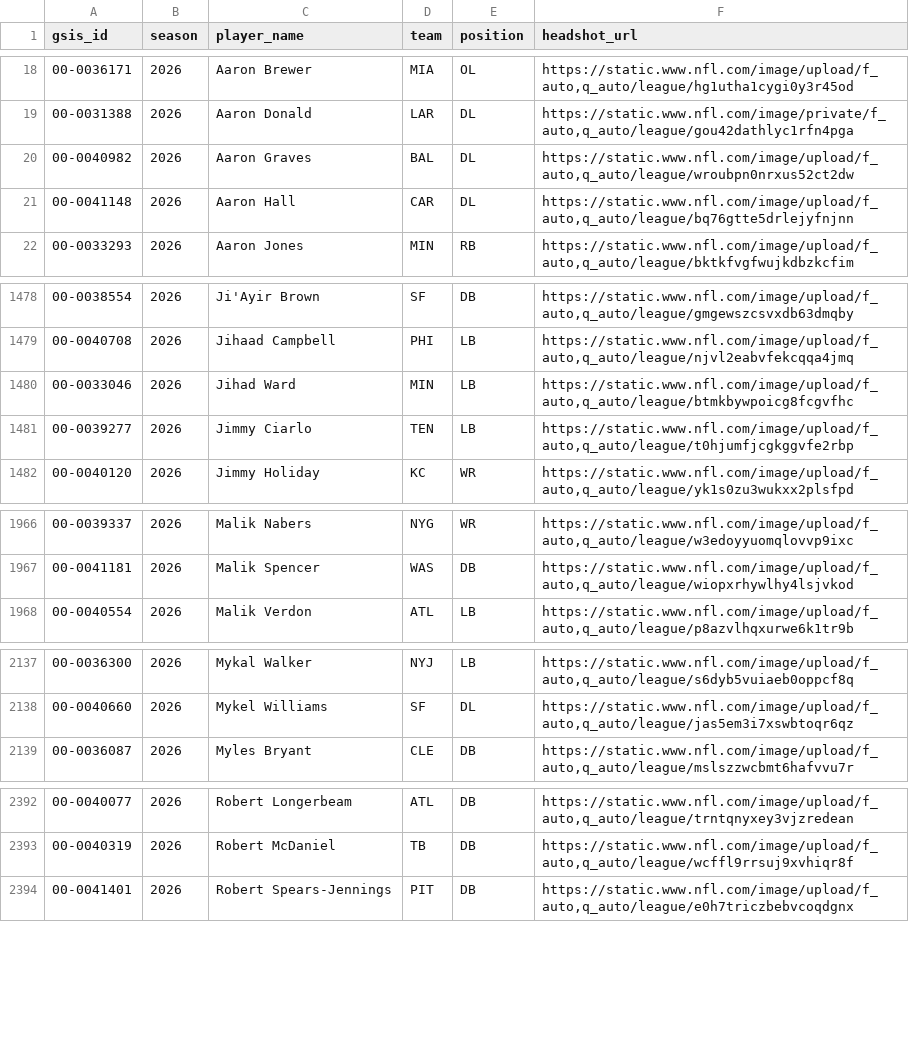
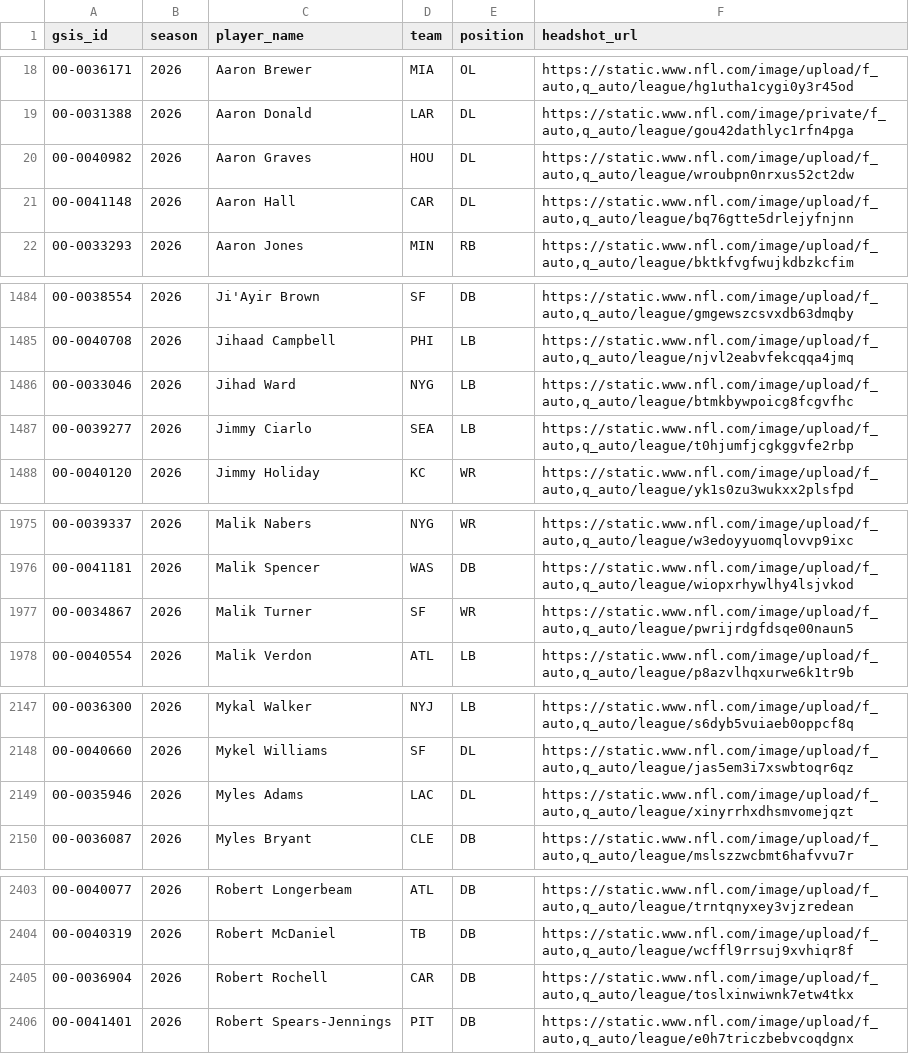
Before and after one commit to FlyingDeacon/nfl-analytics, a CSV file: data/raw/headshots.csv, drawn as a sheet; only a part is shown, gaps mark what is left out; the diff covers the shown part only.

```diff
--- a/data/raw/headshots.csv
+++ b/data/raw/headshots.csv
@@ -19,3 +19,3 @@ gsis_id,season,player_name,team,position,headshot_url
 00-0031388,2026,Aaron Donald,LAR,DL,"https://static.www.nfl.com/image/private/f_auto,q_auto/league/gou42dathlyc1rfn4pga"
-00-0040982,2026,Aaron Graves,BAL,DL,"https://static.www.nfl.com/image/upload/f_auto,q_auto/league/wroubpn0nrxus52ct2dw"
+00-0040982,2026,Aaron Graves,HOU,DL,"https://static.www.nfl.com/image/upload/f_auto,q_auto/league/wroubpn0nrxus52ct2dw"
 00-0041148,2026,Aaron Hall,CAR,DL,"https://static.www.nfl.com/image/upload/f_auto,q_auto/league/bq76gtte5drlejyfnjnn"
@@ -1479,4 +1485,4 @@ gsis_id,season,player_name,team,position,headshot_url
 00-0040708,2026,Jihaad Campbell,PHI,LB,"https://static.www.nfl.com/image/upload/f_auto,q_auto/league/njvl2eabvfekcqqa4jmq"
-00-0033046,2026,Jihad Ward,MIN,LB,"https://static.www.nfl.com/image/upload/f_auto,q_auto/league/btmkbywpoicg8fcgvfhc"
-00-0039277,2026,Jimmy Ciarlo,TEN,LB,"https://static.www.nfl.com/image/upload/f_auto,q_auto/league/t0hjumfjcgkggvfe2rbp"
+00-0033046,2026,Jihad Ward,NYG,LB,"https://static.www.nfl.com/image/upload/f_auto,q_auto/league/btmkbywpoicg8fcgvfhc"
+00-0039277,2026,Jimmy Ciarlo,SEA,LB,"https://static.www.nfl.com/image/upload/f_auto,q_auto/league/t0hjumfjcgkggvfe2rbp"
 00-0040120,2026,Jimmy Holiday,KC,WR,"https://static.www.nfl.com/image/upload/f_auto,q_auto/league/yk1s0zu3wukxx2plsfpd"
@@ -1967,2 +1976,3 @@ gsis_id,season,player_name,team,position,headshot_url
 00-0041181,2026,Malik Spencer,WAS,DB,"https://static.www.nfl.com/image/upload/f_auto,q_auto/league/wiopxrhywlhy4lsjvkod"
+00-0034867,2026,Malik Turner,SF,WR,"https://static.www.nfl.com/image/upload/f_auto,q_auto/league/pwrijrdgfdsqe00naun5"
 00-0040554,2026,Malik Verdon,ATL,LB,"https://static.www.nfl.com/image/upload/f_auto,q_auto/league/p8azvlhqxurwe6k1tr9b"
@@ -2138,2 +2148,3 @@ gsis_id,season,player_name,team,position,headshot_url
 00-0040660,2026,Mykel Williams,SF,DL,"https://static.www.nfl.com/image/upload/f_auto,q_auto/league/jas5em3i7xswbtoqr6qz"
+00-0035946,2026,Myles Adams,LAC,DL,"https://static.www.nfl.com/image/upload/f_auto,q_auto/league/xinyrrhxdhsmvomejqzt"
 00-0036087,2026,Myles Bryant,CLE,DB,"https://static.www.nfl.com/image/upload/f_auto,q_auto/league/mslszzwcbmt6hafvvu7r"
@@ -2393,2 +2404,3 @@ gsis_id,season,player_name,team,position,headshot_url
 00-0040319,2026,Robert McDaniel,TB,DB,"https://static.www.nfl.com/image/upload/f_auto,q_auto/league/wcffl9rrsuj9xvhiqr8f"
+00-0036904,2026,Robert Rochell,CAR,DB,"https://static.www.nfl.com/image/upload/f_auto,q_auto/league/toslxinwiwnk7etw4tkx"
 00-0041401,2026,Robert Spears-Jennings,PIT,DB,"https://static.www.nfl.com/image/upload/f_auto,q_auto/league/e0h7triczbebvcoqdgnx"
```
Also changed, not shown: 11 added rows, 2 removed rows, 4 moved rows and 24 edited cells elsewhere in this file, data/processed/team_ratings.csv, data/raw/depth_charts.csv, 2 other files.
